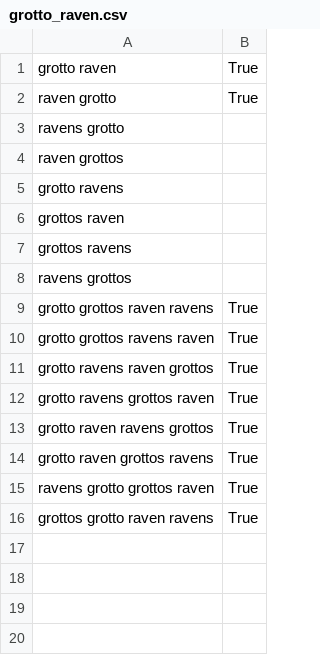
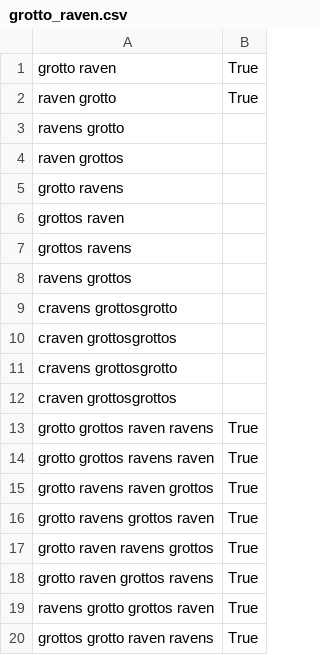
Before and after one commit to OtherwiseJLo/Speech_and_Language_Processing_Exercises, a CSV file: 02_Regex_Normalization_Edit_Distance/grotto_raven.csv, drawn as a sheet.

```diff
--- a/02_Regex_Normalization_Edit_Distance/grotto_raven.csv
+++ b/02_Regex_Normalization_Edit_Distance/grotto_raven.csv
@@ -8,2 +8,6 @@ grottos ravens,
 ravens grottos,
+cravens grottosgrotto,
+craven grottosgrottos,
+cravens grottosgrotto,
+craven grottosgrottos,
 grotto grottos raven ravens,True
```
Also changed, not shown: 1 other file.
